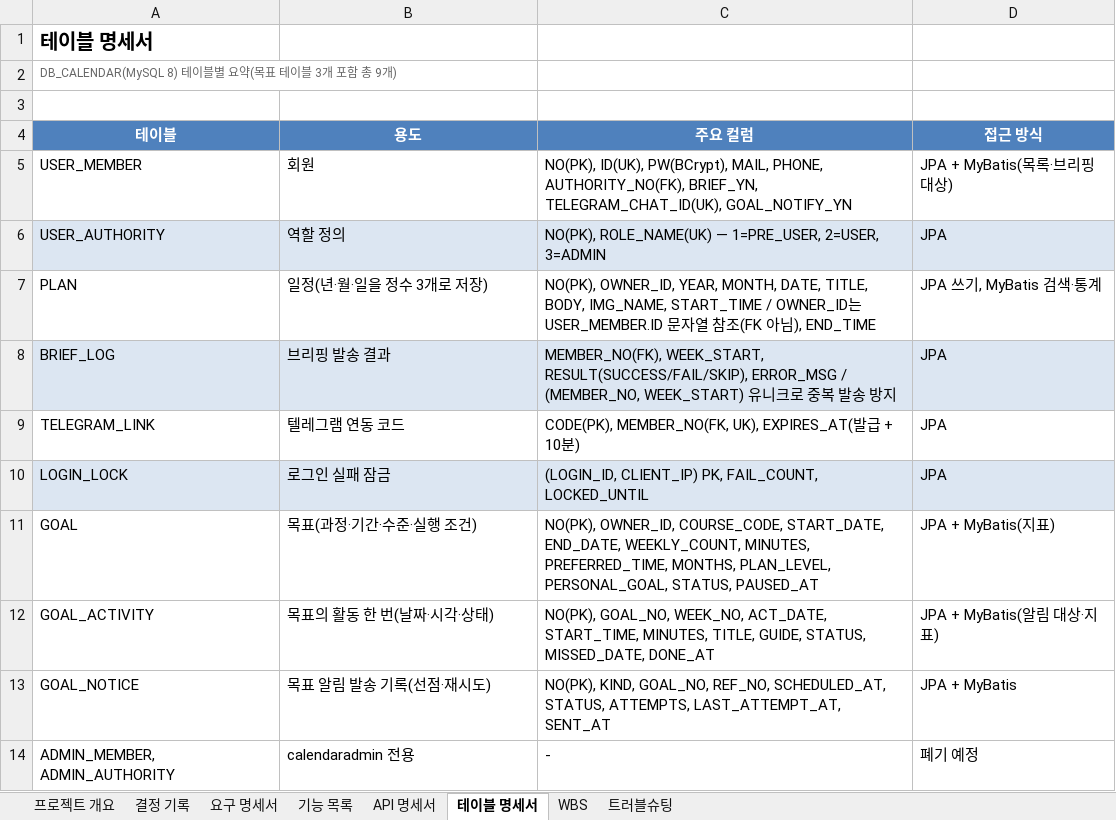
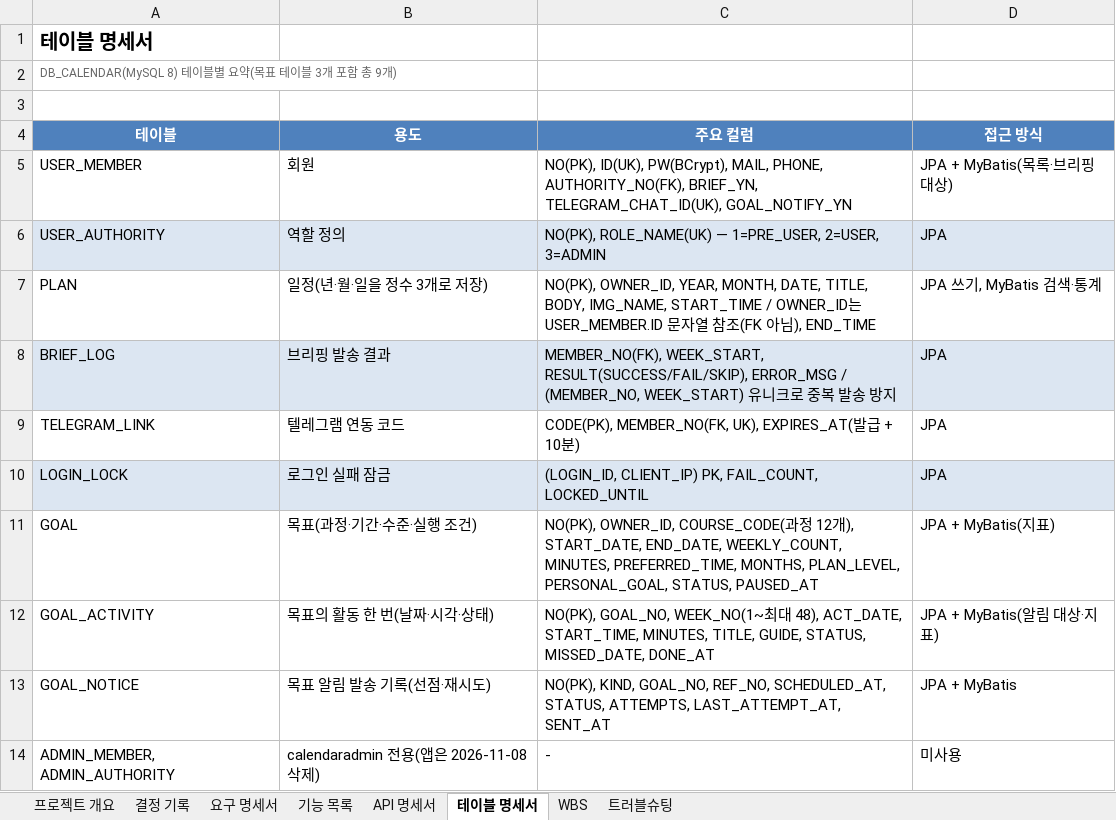
Before and after one commit to ho8566z/nado-ham_word, an Excel workbook: excel_output/calendar_bot 명세서 요약.xlsx, sheet 테이블 명세서, drawn as a sheet; values as stored, in another font and other column widths than the file's, no borders; the diff names each change by its address in the sheet, - before the commit and + after, or states it on an @@ line.

```diff
--- a/excel_output/calendar_bot 명세서 요약.xlsx (sheet 테이블 명세서)
+++ b/excel_output/calendar_bot 명세서 요약.xlsx (sheet 테이블 명세서)
-C11 (주요 컬럼): NO(PK), OWNER_ID, COURSE_CODE, START_DATE, END_DATE,…
+C11 (주요 컬럼): NO(PK), OWNER_ID, COURSE_CODE(과정 12개), START_DATE, END_DATE,…
-C12 (주요 컬럼): NO(PK), GOAL_NO, WEEK_NO, ACT_DATE, START_TIME,…
+C12 (주요 컬럼): NO(PK), GOAL_NO, WEEK_NO(1~최대 48), ACT_DATE, START_TIME,…
-B14 (용도): calendaradmin 전용
+B14 (용도): calendaradmin 전용(앱은 2026-11-08 삭제)
-D14 (접근 방식): 폐기 예정
+D14 (접근 방식): 미사용
```
Also changed, not shown: sheet WBS, sheet 기능 목록, sheet 요구 명세서, sheet 결정 기록, sheet 프로젝트 개요, sheet 트러블슈팅, 1 more sheet, excel_output/calendar_bot 명세서 모음.xlsx, 17 other files.
